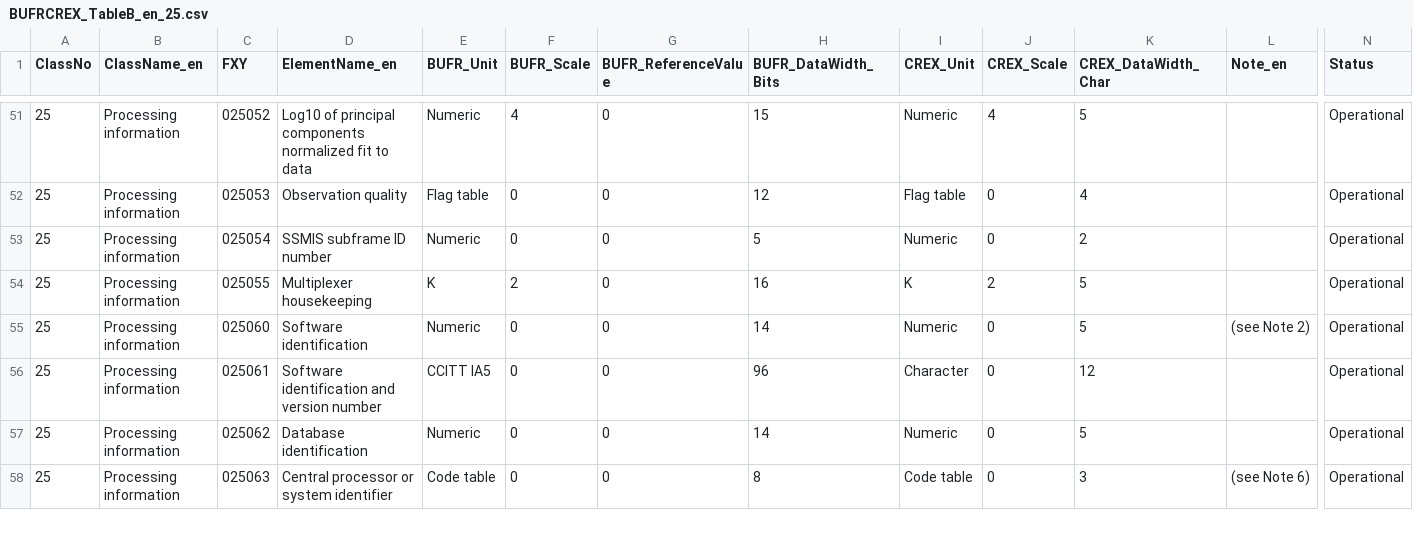
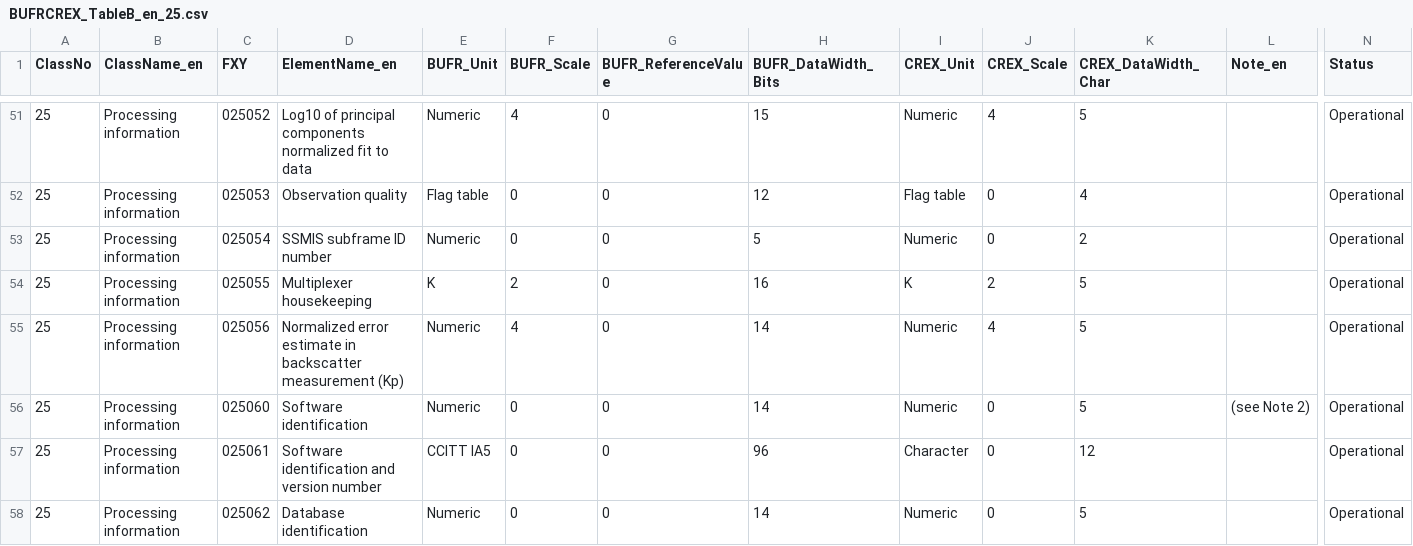
Before and after one commit to castelao/BUFR, a CSV file: bufr-lib/tables/BUFRCREX_TableB_en_25.csv, drawn as a sheet; only a part is shown, gaps mark what is left out; the shorter side is filled out with more unchanged rows; rows hold the shown columns only; the diff names each change by its address in the sheet, - before the commit and + after, or states it on an @@ line.

```diff
--- a/bufr-lib/tables/BUFRCREX_TableB_en_25.csv
+++ b/bufr-lib/tables/BUFRCREX_TableB_en_25.csv
+row 55: 25 | Processing information | 025056 | Normalized error estimate in backscatter measurement (Kp) | Numeric | 4 | 0 | 14 | Numeric | 4 | 5 |  | Operational
```
Also changed, not shown: bufr-lib/tables/BUFRCREX_TableB_en_03.csv, bufr-lib/tables/BUFRCREX_TableB_en_14.csv, 14 other files.
